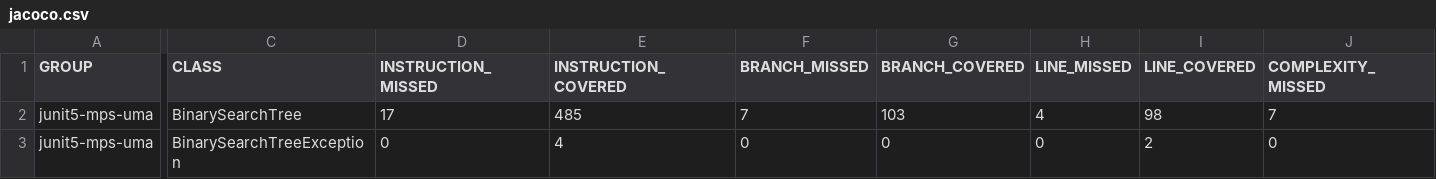
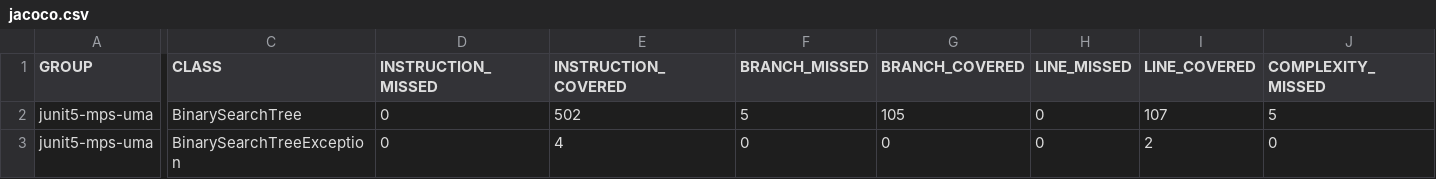
Before and after one commit to paulariossanchez/TheRealPractica2, a CSV file: Practica2Project/target/site/jacoco/jacoco.csv, drawn as a sheet; only a part is shown, gaps mark what is left out; the diff covers the shown part only; the diff names each change by its address in the sheet, - before the commit and + after, or states it on an @@ line.

Commit message:
Todo 100 parte 1 y 2 prueba jacoco

```diff
--- a/Practica2Project/target/site/jacoco/jacoco.csv
+++ b/Practica2Project/target/site/jacoco/jacoco.csv
-D2 (INSTRUCTION_MISSED): 17
+D2 (INSTRUCTION_MISSED): 0
-E2 (INSTRUCTION_COVERED): 485
+E2 (INSTRUCTION_COVERED): 502
-F2 (BRANCH_MISSED): 7
+F2 (BRANCH_MISSED): 5
-G2 (BRANCH_COVERED): 103
+G2 (BRANCH_COVERED): 105
-H2 (LINE_MISSED): 4
+H2 (LINE_MISSED): 0
-I2 (LINE_COVERED): 98
+I2 (LINE_COVERED): 107
-J2 (COMPLEXITY_MISSED): 7
+J2 (COMPLEXITY_MISSED): 5
```
Also changed, not shown: 1 edited cell elsewhere in this file, 57 other files.
